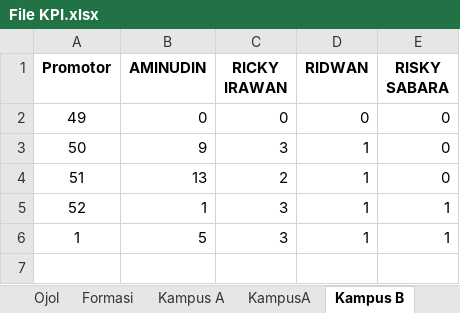
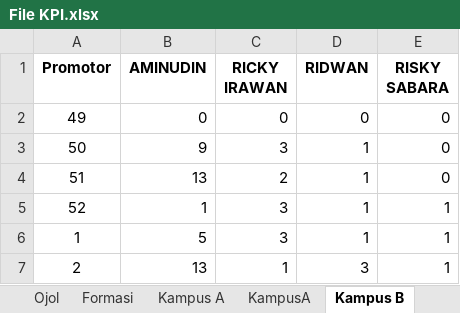
Before and after one commit to yonatandatamaster/yonatan, an Excel workbook: File KPI.xlsx, sheet Kampus B, drawn as a sheet; values as stored, in another font and other column widths than the file's, no borders; the diff names each change by its address in the sheet, - before the commit and + after, or states it on an @@ line.

```diff
--- a/File KPI.xlsx (sheet Kampus B)
+++ b/File KPI.xlsx (sheet Kampus B)
+row 7: 2 | 13 | 1 | 3 | 1
```
Also changed, not shown: sheet Pemukiman, sheet Amu Sekolah, sheet Ojol, sheet KampusA, sheet KampusB, sheet Kampus A, formulas that keep their value.
